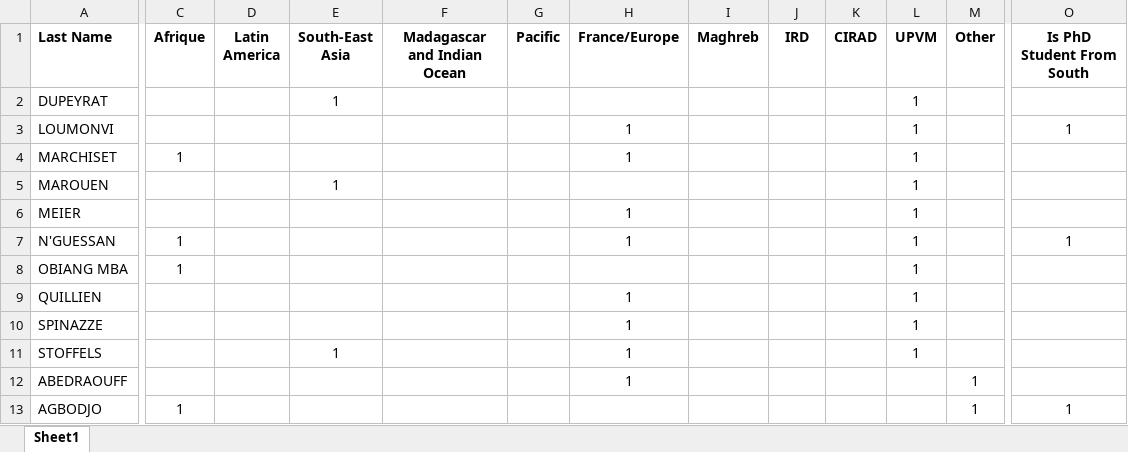
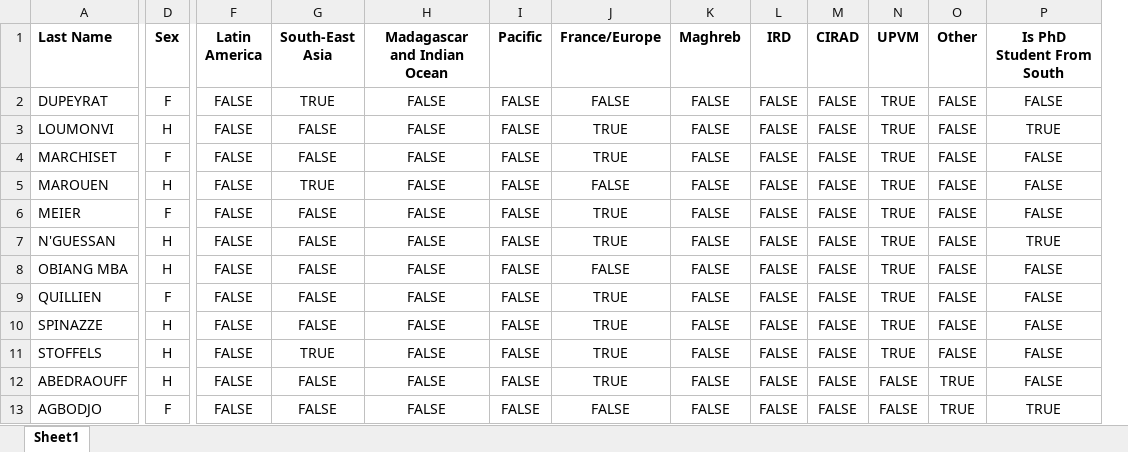
Before and after one commit to olekscode/umr-sens-presentation, an Excel workbook: data/phd.xlsx, sheet Sheet1, drawn as a sheet; only a part is shown, gaps mark what is left out; values as stored, in another font and other column widths than the file's, no borders; removed rows and columns are numbered as before the commit, all else as after; the diff covers the shown part only; the diff names each change by its address in the sheet, - before the commit and + after, or states it on an @@ line.

Commit message:
Added student data

```diff
--- a/data/phd.xlsx (sheet Sheet1)
+++ b/data/phd.xlsx (sheet Sheet1)
@@ column C (Afrique) hidden, rows 4-13: 1 |  |  | 1 | 1 |  |  |  |  | 1 @@
+column D (Sex), rows 2-13: F | H | F | H | F | H | H | F | H | H | H | F
-F2:F13 (Latin America): (empty)
+F2:F13 (Latin America): FALSE
-G2 (South-East Asia): 1
+G2 (South-East Asia): TRUE
-H2:H13 (Madagascar and Indian Ocean): (empty)
+H2:H13 (Madagascar and Indian Ocean): FALSE
-I2:I13 (Pacific): (empty)
+I2:I13 (Pacific): FALSE
-J2 (France/Europe): (empty)
+J2 (France/Europe): FALSE
-K2:K13 (Maghreb): (empty)
+K2:K13 (Maghreb): FALSE
-L2:L13 (IRD): (empty)
+L2:L13 (IRD): FALSE
-M2:M13 (CIRAD): (empty)
+M2:M13 (CIRAD): FALSE
-N2:N11 (UPVM): 1
+N2:N11 (UPVM): TRUE
-O2:O11 (Other): (empty)
+O2:O11 (Other): FALSE
-P2 (Is PhD Student From South): (empty)
+P2 (Is PhD Student From South): FALSE
-G3:G4 (South-East Asia): (empty)
+G3:G4 (South-East Asia): FALSE
-J3:J4 (France/Europe): 1
+J3:J4 (France/Europe): TRUE
-P3 (Is PhD Student From South): 1
+P3 (Is PhD Student From South): TRUE
-P4:P6 (Is PhD Student From South): (empty)
+P4:P6 (Is PhD Student From South): FALSE
-G5 (South-East Asia): 1
+G5 (South-East Asia): TRUE
-J5 (France/Europe): (empty)
+J5 (France/Europe): FALSE
-G6:G10 (South-East Asia): (empty)
+G6:G10 (South-East Asia): FALSE
-J6:J7 (France/Europe): 1
+J6:J7 (France/Europe): TRUE
-P7 (Is PhD Student From South): 1
+P7 (Is PhD Student From South): TRUE
-J8 (France/Europe): (empty)
+J8 (France/Europe): FALSE
-P8:P12 (Is PhD Student From South): (empty)
+P8:P12 (Is PhD Student From South): FALSE
-J9:J12 (France/Europe): 1
+J9:J12 (France/Europe): TRUE
-G11 (South-East Asia): 1
+G11 (South-East Asia): TRUE
-G12:G13 (South-East Asia): (empty)
+G12:G13 (South-East Asia): FALSE
-N12:N13 (UPVM): (empty)
+N12:N13 (UPVM): FALSE
-O12:O13 (Other): 1
+O12:O13 (Other): TRUE
-J13 (France/Europe): (empty)
+J13 (France/Europe): FALSE
-P13 (Is PhD Student From South): 1
+P13 (Is PhD Student From South): TRUE
```
Also changed, not shown: 1 added column, 1 removed column and 616 edited cells elsewhere in this sheet, hidden cells, 3 other files.
